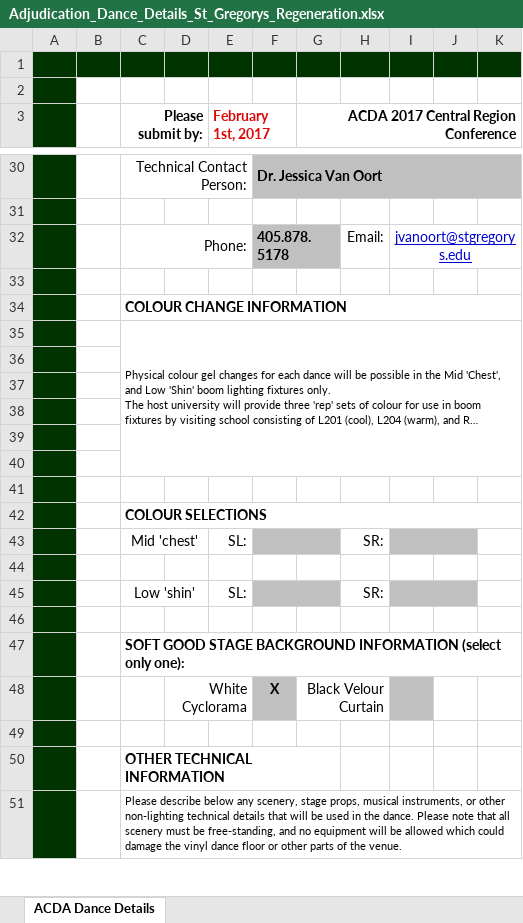
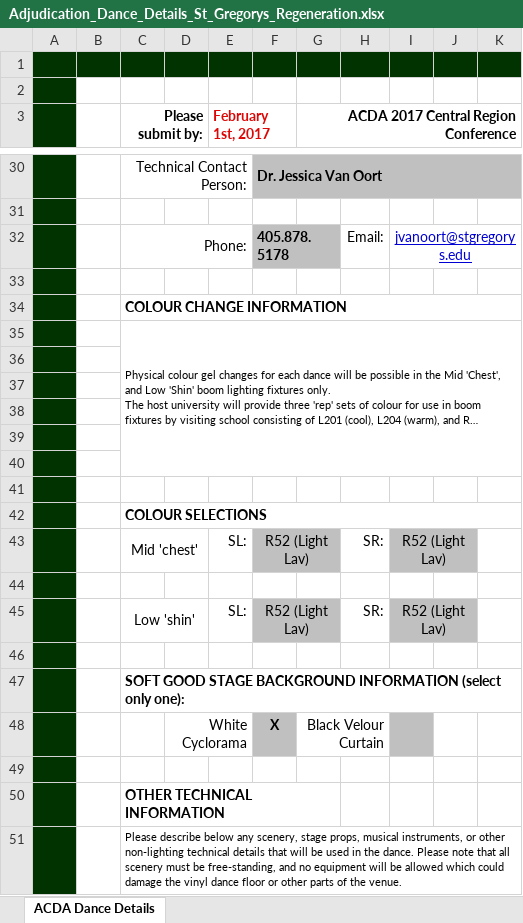
Before and after one commit to benroose/acda_archive, an Excel workbook: submission_forms/st_gregorys_university/Adjudication_Dance_Details_St_Gregorys_Regeneration.xlsx, sheet ACDA Dance Details, drawn as a sheet; only a part is shown, gaps mark what is left out; long unchanged cells end in …; values as stored, in another font and other column widths than the file's, no borders; charts and pictures not drawn; the diff names each change by its address in the sheet, - before the commit and + after, or states it on an @@ line.

```diff
--- a/submission_forms/st_gregorys_university/Adjudication_Dance_Details_St_Gregorys_Regeneration.xlsx (sheet ACDA Dance Details)
+++ b/submission_forms/st_gregorys_university/Adjudication_Dance_Details_St_Gregorys_Regeneration.xlsx (sheet ACDA Dance Details)
-J32:K32 fill: #C0C0C0
+J32:K32 fill: none
-F43: (empty)
+F43: R52 (Light Lav)
-I43: (empty)
+I43: R52 (Light Lav)
-F45: (empty)
+F45: R52 (Light Lav)
-I45: (empty)
+I45: R52 (Light Lav)
```
Also changed, not shown: charts or pictures, submission_forms/lindenwood_university/Lighting_Tracking_Sheet_Lindenwood_When_Togetherness.xlsx, submission_forms/loyola_university_chicago/Lighting_Tracking_Sheet_Loyola_My_Life_Closed_Twice.xlsx, 18 other files.
